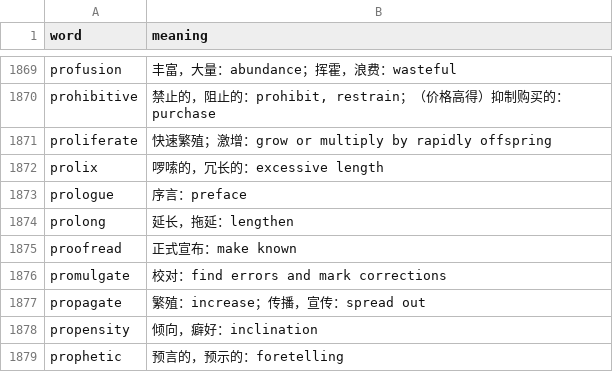
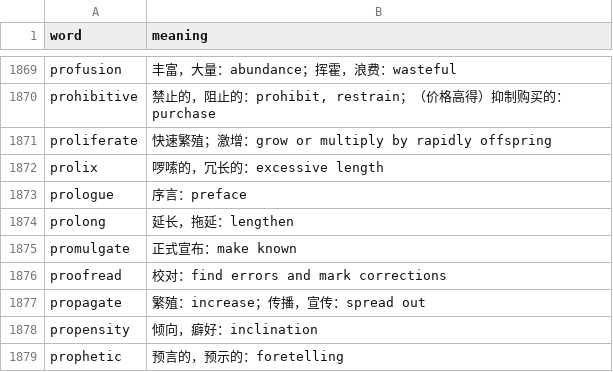
Before and after one commit to BichengLUO/K3SimSearch, a CSV file: ZYNM3K.csv, drawn as a sheet; only a part is shown, gaps mark what is left out.

Commit message:
Remove an dictionary error

```diff
--- a/ZYNM3K.csv
+++ b/ZYNM3K.csv
@@ -1874,4 +1874,4 @@ prologue,序言：preface
 prolong,延长，拖延：lengthen
-proofread,正式宣布：make known
-promulgate,校对：find errors and mark corrections
+promulgate,正式宣布：make known
+proofread,校对：find errors and mark corrections
 propagate,繁殖：increase；传播，宣传：spread out
```
